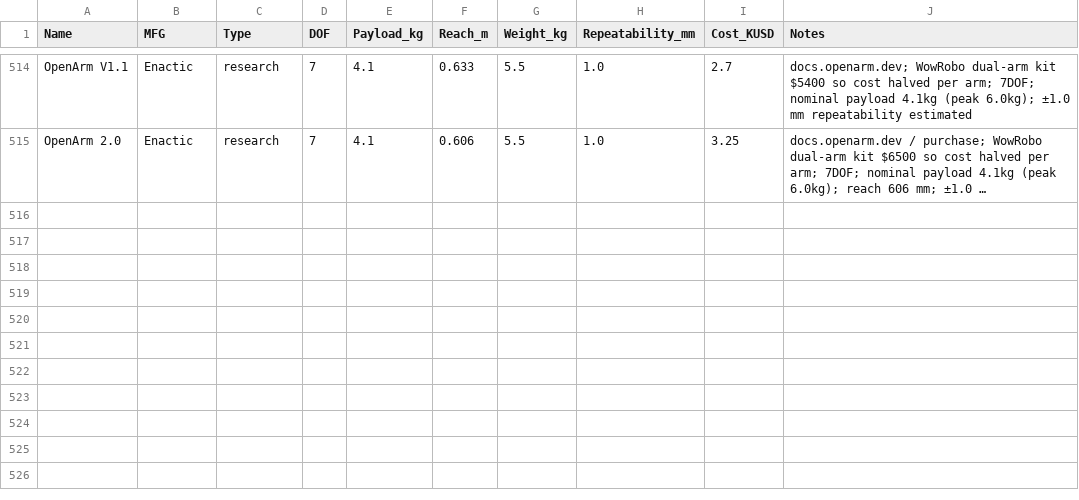
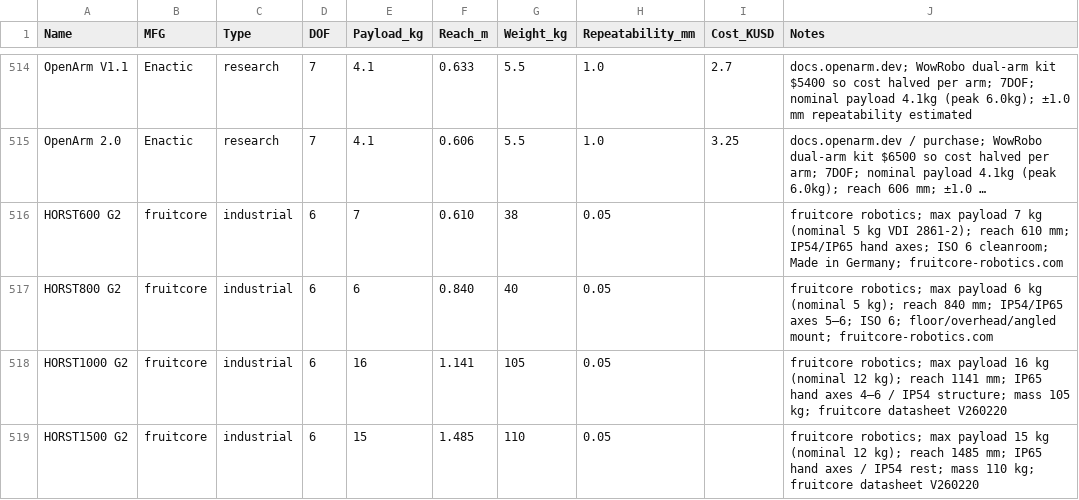
Before and after one commit to mdicicco/robot_arm_data, a CSV file: data/robot_arm_data.csv, drawn as a sheet; only a part is shown, gaps mark what is left out; long unchanged cells end in …; the diff names each change by its address in the sheet, - before the commit and + after, or states it on an @@ line.

Commit message:
adding HORST robot arms, updating images

```diff
--- a/data/robot_arm_data.csv
+++ b/data/robot_arm_data.csv
+row 516: HORST600 G2 | fruitcore | industrial | 6 | 7 | 0.610 | 38 | 0.05 |  | fruitcore robotics; max payload 7 kg (nominal 5 kg VDI 2861-2); reach 610 mm; IP54/IP65 hand axes; ISO 6 cleanroom; Made in Germany; fruitcore-robotics.com
+row 517: HORST800 G2 | fruitcore | industrial | 6 | 6 | 0.840 | 40 | 0.05 |  | fruitcore robotics; max payload 6 kg (nominal 5 kg); reach 840 mm; IP54/IP65 axes 5–6; ISO 6; floor/overhead/angled mount; fruitcore-robotics.com
+row 518: HORST1000 G2 | fruitcore | industrial | 6 | 16 | 1.141 | 105 | 0.05 |  | fruitcore robotics; max payload 16 kg (nominal 12 kg); reach 1141 mm; IP65 hand axes 4–6 / IP54 structure; mass 105 kg; fruitcore datasheet V260220
+row 519: HORST1500 G2 | fruitcore | industrial | 6 | 15 | 1.485 | 110 | 0.05 |  | fruitcore robotics; max payload 15 kg (nominal 12 kg); reach 1485 mm; IP65 hand axes / IP54 rest; mass 110 kg; fruitcore datasheet V260220
```
Also changed, not shown: 5 other files.
